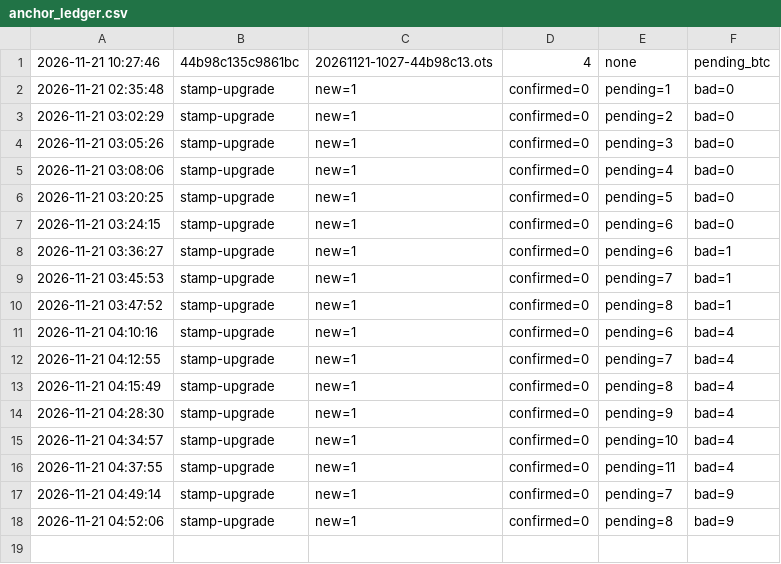
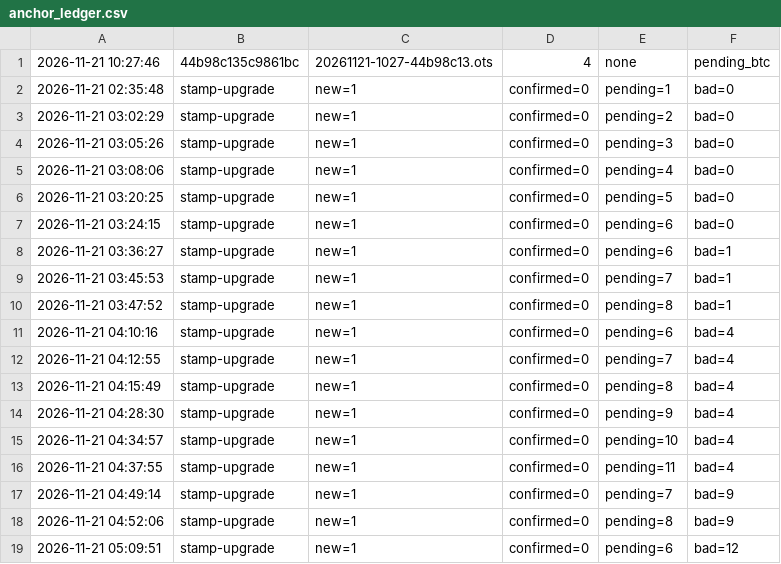
Before and after one commit to ouweiquan/kb-anchors, a CSV file: anchors/anchor_ledger.csv, drawn as a sheet; the diff names each change by its address in the sheet, - before the commit and + after, or states it on an @@ line.

Commit message:
anchor: stamp/upgrade proofs 2026-11-21 05:09 [skip ci]

```diff
--- a/anchors/anchor_ledger.csv
+++ b/anchors/anchor_ledger.csv
+row 19: 2026-11-21 05:09:51 | stamp-upgrade | new=1 | confirmed=0 | pending=6 | bad=12
```
Also changed, not shown: 7 other files.
